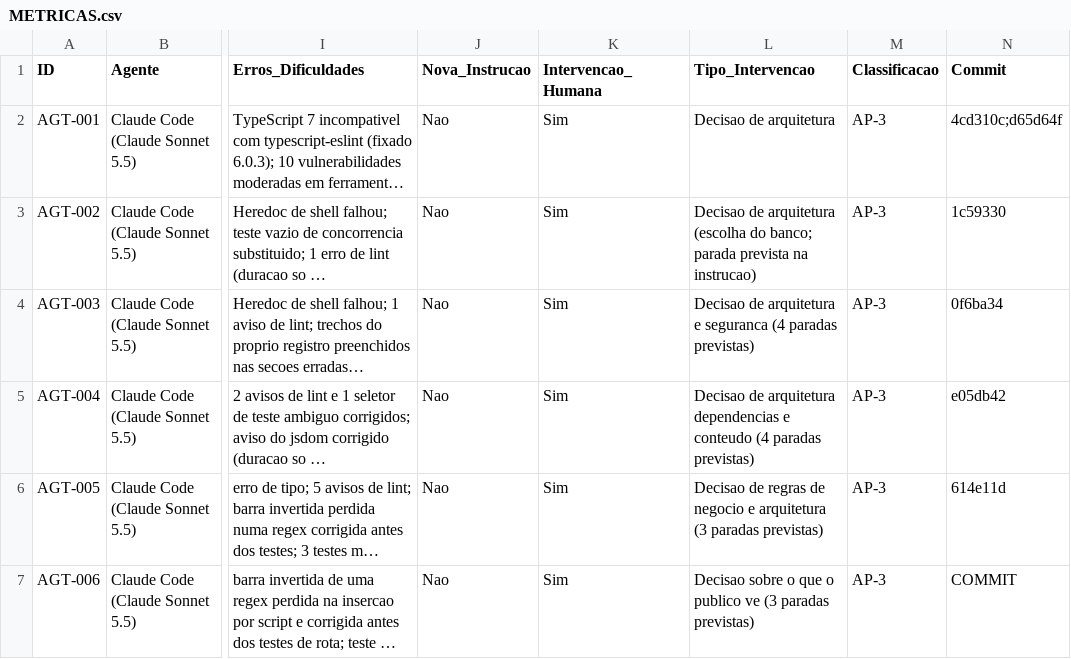
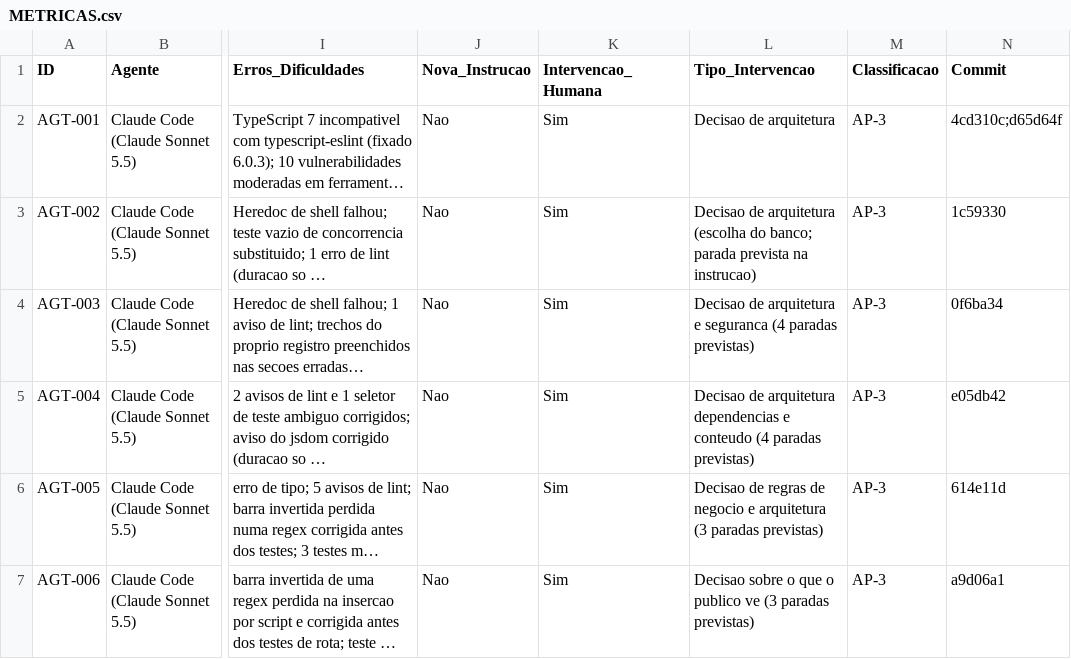
Before and after one commit to lipinhoxd/TCC-CLAUDE-, a CSV file: TCC/metricas/METRICAS.csv, drawn as a sheet; only a part is shown, gaps mark what is left out; long unchanged cells end in …; the diff names each change by its address in the sheet, - before the commit and + after, or states it on an @@ line.

```diff
--- a/TCC/metricas/METRICAS.csv
+++ b/TCC/metricas/METRICAS.csv
-N7 (Commit): COMMIT
+N7 (Commit): a9d06a1
```
Also changed, not shown: 4 other files.
